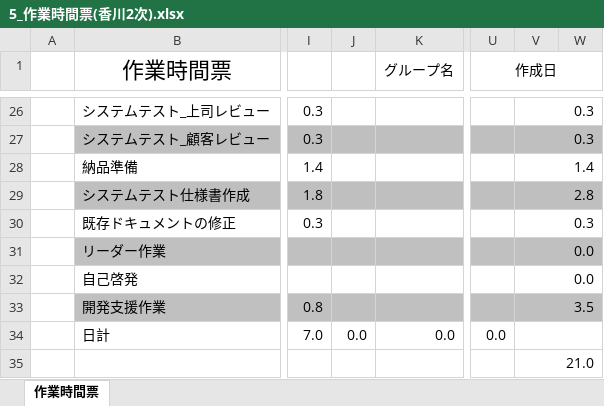
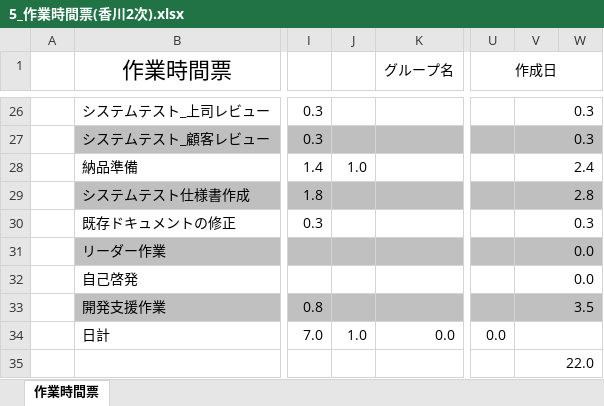
Before and after one commit to ChakaFlame/5_FGO, an Excel workbook: doc/other_doc/5_作業時間票(香川2次).xlsx, sheet 作業時間票, drawn as a sheet; only a part is shown, gaps mark what is left out; values as stored, in another font and other column widths than the file's, no borders; the diff names each change by its address in the sheet, - before the commit and + after, or states it on an @@ line.

Commit message:
時間表

```diff
--- a/doc/other_doc/5_作業時間票(香川2次).xlsx (sheet 作業時間票)
+++ b/doc/other_doc/5_作業時間票(香川2次).xlsx (sheet 作業時間票)
-J28: (empty)
+J28: 1.0
-V28: 1.4
+V28: 2.4
-J34: 0.0
+J34: 1.0
-V35: 21.0
+V35: 22.0
```
